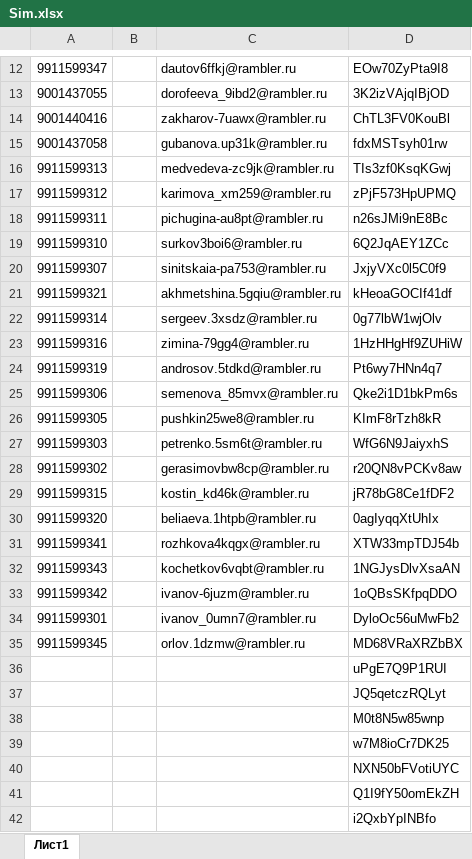
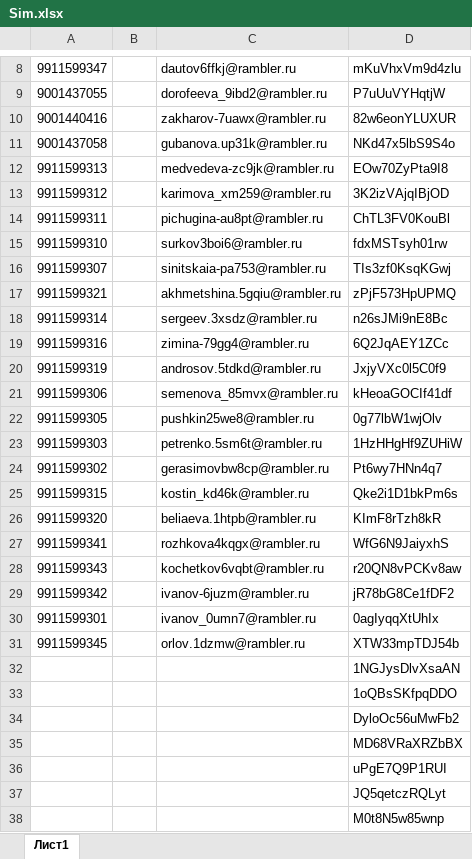
Before and after one commit to KimuraTomioko/SBMSoft2, an Excel workbook: Sim.xlsx, sheet Лист1, drawn as a sheet; only a part is shown, gaps mark what is left out; the shorter side is filled out with more unchanged rows; values as stored, in another font and other column widths than the file's, no borders; addresses are those after the commit; the diff covers the shown part only; the diff names each change by its address in the sheet, - before the commit and + after, or states it on an @@ line.

```diff
--- a/Sim.xlsx (sheet Лист1)
+++ b/Sim.xlsx (sheet Лист1)
-D8: EOw70ZyPta9I8
+D8: mKuVhxVm9d4zlu
-D9: 3K2izVAjqIBjOD
+D9: P7uUuVYHqtjW
-D10: ChTL3FV0KouBl
+D10: 82w6eonYLUXUR
-D11: fdxMSTsyh01rw
+D11: NKd47x5lbS9S4o
-D12: TIs3zf0KsqKGwj
+D12: EOw70ZyPta9I8
-D13: zPjF573HpUPMQ
+D13: 3K2izVAjqIBjOD
-D14: n26sJMi9nE8Bc
+D14: ChTL3FV0KouBl
-D15: 6Q2JqAEY1ZCc
+D15: fdxMSTsyh01rw
-D16: JxjyVXc0l5C0f9
+D16: TIs3zf0KsqKGwj
-D17: kHeoaGOCIf41df
+D17: zPjF573HpUPMQ
-D18: 0g77lbW1wjOlv
+D18: n26sJMi9nE8Bc
-D19: 1HzHHgHf9ZUHiW
+D19: 6Q2JqAEY1ZCc
-D20: Pt6wy7HNn4q7
+D20: JxjyVXc0l5C0f9
-D21: Qke2i1D1bkPm6s
+D21: kHeoaGOCIf41df
-D22: KImF8rTzh8kR
+D22: 0g77lbW1wjOlv
-D23: WfG6N9JaiyxhS
+D23: 1HzHHgHf9ZUHiW
-D24: r20QN8vPCKv8aw
+D24: Pt6wy7HNn4q7
-D25: jR78bG8Ce1fDF2
+D25: Qke2i1D1bkPm6s
-D26: 0agIyqqXtUhIx
+D26: KImF8rTzh8kR
-D27: XTW33mpTDJ54b
+D27: WfG6N9JaiyxhS
-D28: 1NGJysDlvXsaAN
+D28: r20QN8vPCKv8aw
-D29: 1oQBsSKfpqDDO
+D29: jR78bG8Ce1fDF2
-D30: DyloOc56uMwFb2
+D30: 0agIyqqXtUhIx
-D31: MD68VRaXRZbBX
+D31: XTW33mpTDJ54b
+row 32:  |  |  | 1NGJysDlvXsaAN
+row 33:  |  |  | 1oQBsSKfpqDDO
+row 34:  |  |  | DyloOc56uMwFb2
+row 35:  |  |  | MD68VRaXRZbBX
```
Also changed, not shown: 4 removed rows and 7 edited cells elsewhere in this sheet, 28 other files.
